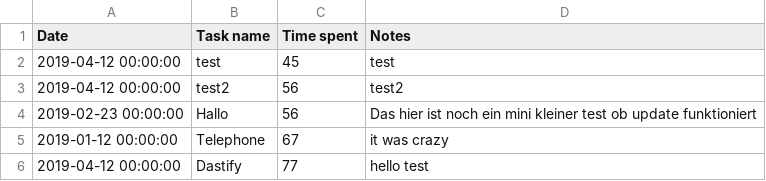
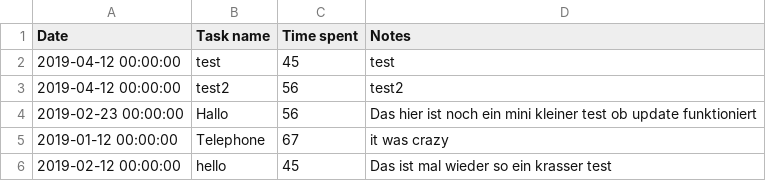
Before and after one commit to 19alex92/Techdegree-Project-3, a CSV file: log.csv, drawn as a sheet.

```diff
--- a/log.csv
+++ b/log.csv
@@ -5,2 +5,2 @@ Date,Task name,Time spent,Notes
 2019-01-12 00:00:00,Telephone,67,it was crazy
-2019-04-12 00:00:00,Dastify,77,hello test
+2019-02-12 00:00:00,hello,45,Das ist mal wieder so ein krasser test
```
Also changed, not shown: 1 other file.
